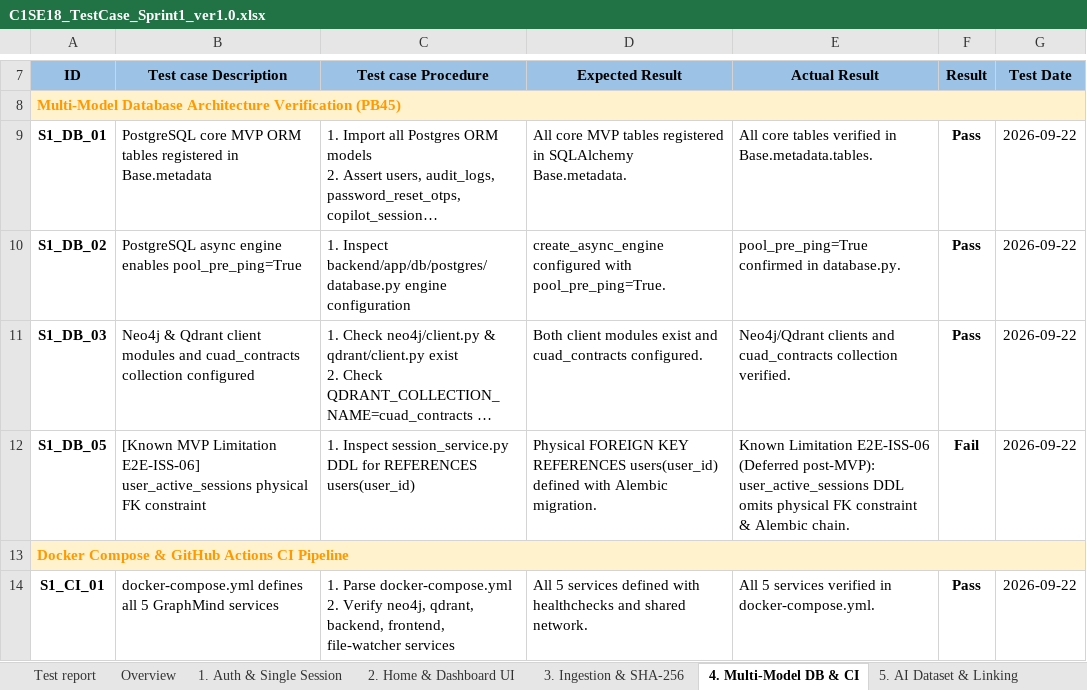
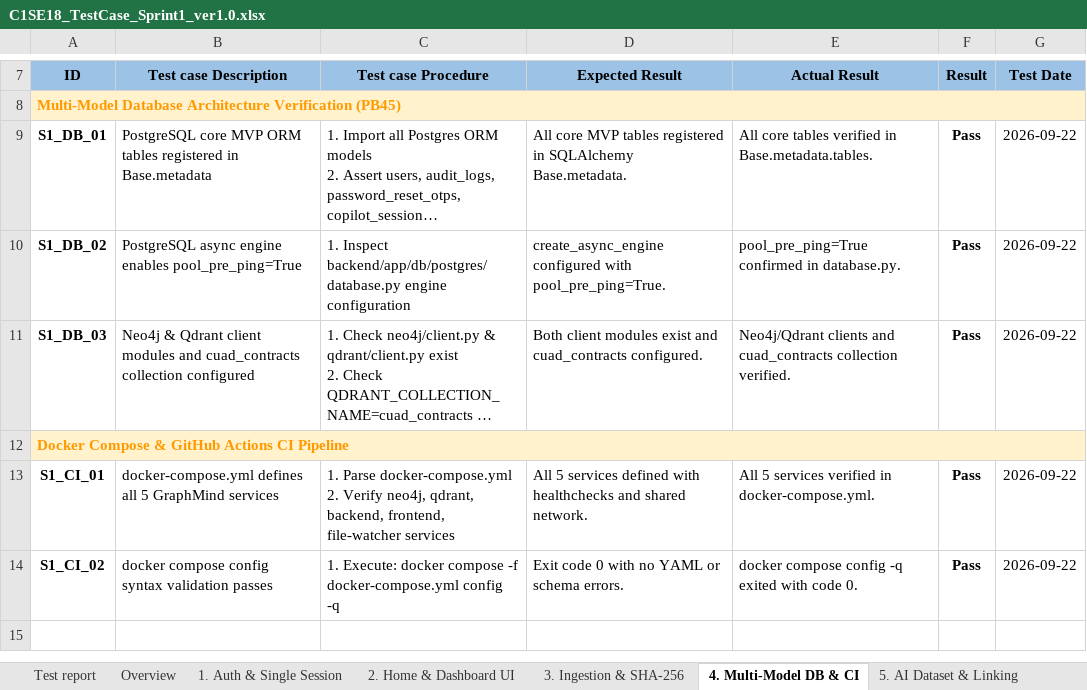
Before and after one commit to ngocanh06/graph-mind, an Excel workbook: 9. TEST CASE/C1SE18_TestCase_Sprint1_ver1.0.xlsx, sheet 4. Multi-Model DB & CI, drawn as a sheet; only a part is shown, gaps mark what is left out; the shorter side is filled out with more unchanged rows; long unchanged cells end in …; values as stored, in another font and other column widths than the file's, no borders; conditional formats not drawn; the diff names each change by its address in the sheet, - before the commit and + after, or states it on an @@ line.

```diff
--- a/9. TEST CASE/C1SE18_TestCase_Sprint1_ver1.0.xlsx (sheet 4. Multi-Model DB & CI)
+++ b/9. TEST CASE/C1SE18_TestCase_Sprint1_ver1.0.xlsx (sheet 4. Multi-Model DB & CI)
-row 12: S1_DB_05 | [Known MVP Limitation E2E-ISS-06] user_active_sessions physical FK constraint | 1. Inspect session_service.py DDL for REFERENCES users(user_id) | Physical FOREIGN KEY REFERENCES users(user_id) defined with Alembic migration. | Known Limitation E2E-ISS-06 (Deferred post-MVP): user_active_sessions DDL omits physical FK constraint & Alembic chain. | Fail | 2026-09-22
```
Also changed, not shown: sheet 3. Ingestion & SHA-256, 9. TEST CASE/C1SE18_TestCase_Sprint1_ver1.0_VI.xlsx, 9. TEST CASE/C1SE18_TestCase_Sprint3_ver1.0.xlsx, 14 other files.
